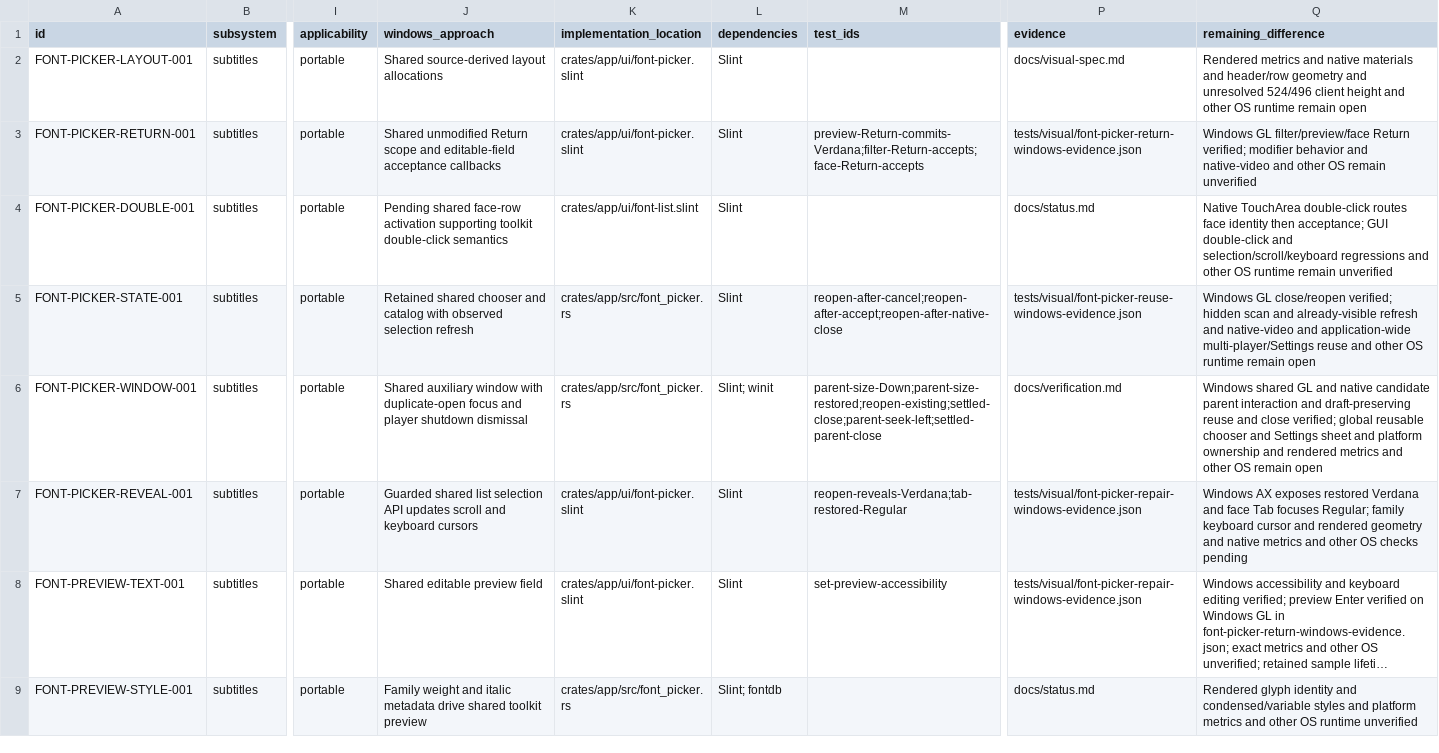
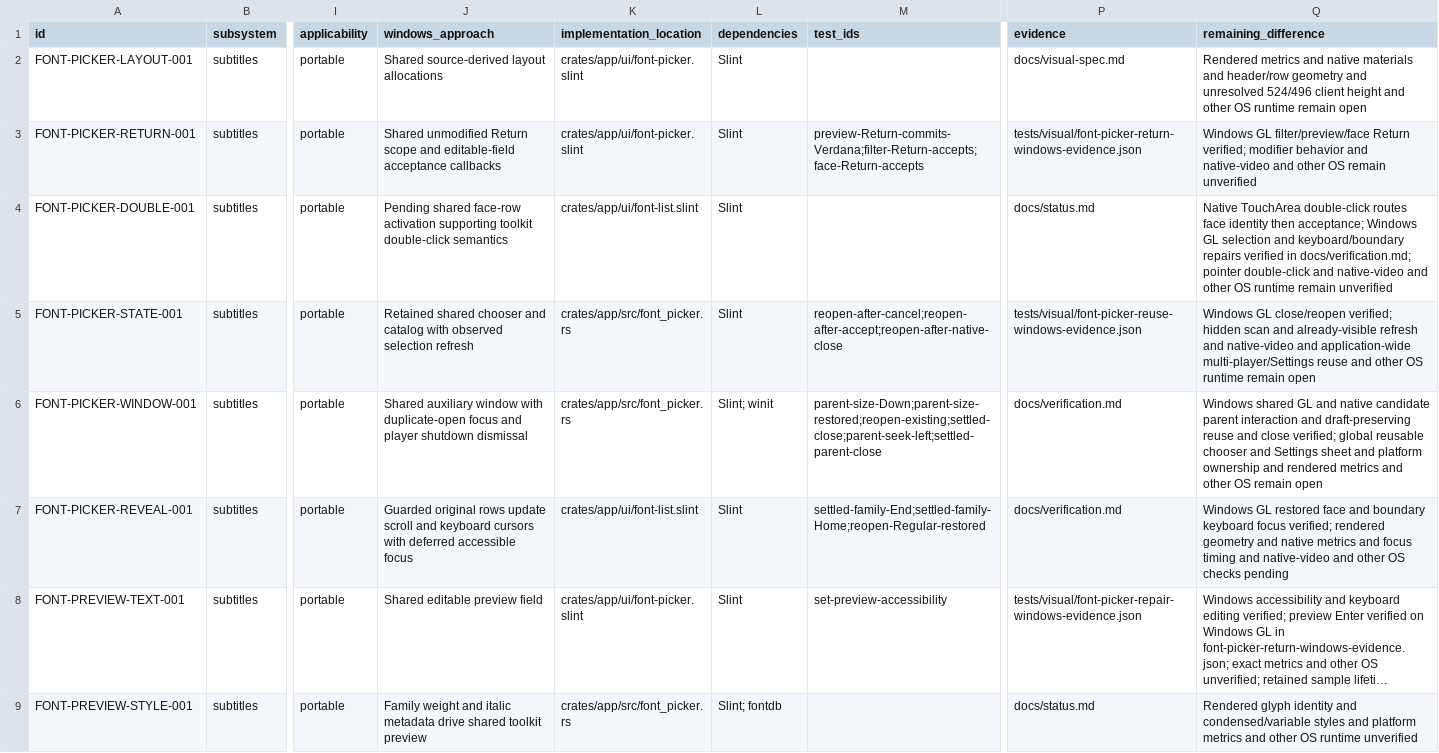
Before and after one commit to deminden/riina, a CSV file: docs/parity.csv, drawn as a sheet; only a part is shown, gaps mark what is left out; long unchanged cells end in …; the diff names each change by its address in the sheet, - before the commit and + after, or states it on an @@ line.

Commit message:
Record verified font row focus and restoration repairs

```diff
--- a/docs/parity.csv
+++ b/docs/parity.csv
-Q4 (remaining_difference): …then acceptance; GUI double-click and selection/scroll/keyboard regressions and other…
+Q4 (remaining_difference): …then acceptance; Windows GL selection and keyboard/boundary repairs verified in docs/verification.md; pointer double-click and native-video and other…
-J7 (windows_approach): Guarded shared list selection API updates scroll and keyboard cursors
+J7 (windows_approach): Guarded original rows update scroll and keyboard cursors with deferred accessible focus
-K7 (implementation_location): crates/app/ui/font-picker.slint
+K7 (implementation_location): crates/app/ui/font-list.slint
-M7 (test_ids): reopen-reveals-Verdana;tab-restored-Regular
+M7 (test_ids): settled-family-End;settled-family-Home;reopen-Regular-restored
-P7 (evidence): tests/visual/font-picker-repair-windows-evidence.json
+P7 (evidence): docs/verification.md
-Q7 (remaining_difference): Windows AX exposes restored Verdana and face Tab focuses Regular; family keyboard cursor and rendered geometry and native metrics and other…
+Q7 (remaining_difference): Windows GL restored face and boundary keyboard focus verified; rendered geometry and native metrics and focus timing and native-video and other…
```
Also changed, not shown: 3 other files.
